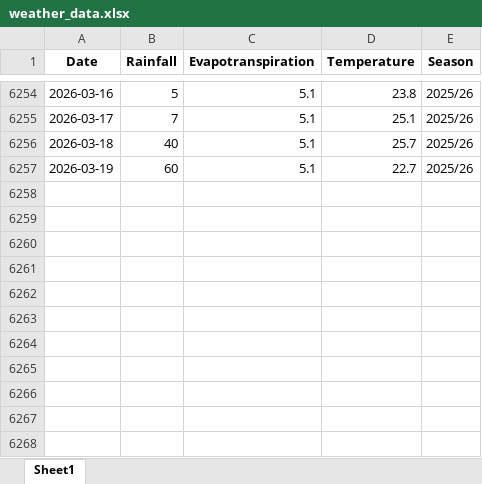
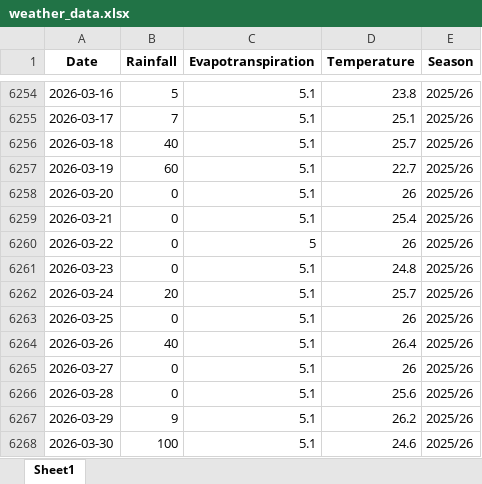
Before and after one commit to psibale/farm-management-system, an Excel workbook: data/weather_data.xlsx, sheet Sheet1, drawn as a sheet; only a part is shown, gaps mark what is left out; values as stored, in another font and other column widths than the file's, no borders; the diff names each change by its address in the sheet, - before the commit and + after, or states it on an @@ line.

```diff
--- a/data/weather_data.xlsx (sheet Sheet1)
+++ b/data/weather_data.xlsx (sheet Sheet1)
+row 6258: 2026-03-20 | 0 | 5.1 | 26 | 2025/26
+row 6259: 2026-03-21 | 0 | 5.1 | 25.4 | 2025/26
+row 6260: 2026-03-22 | 0 | 5 | 26 | 2025/26
+row 6261: 2026-03-23 | 0 | 5.1 | 24.8 | 2025/26
+row 6262: 2026-03-24 | 20 | 5.1 | 25.7 | 2025/26
+row 6263: 2026-03-25 | 0 | 5.1 | 26 | 2025/26
+row 6264: 2026-03-26 | 40 | 5.1 | 26.4 | 2025/26
+row 6265: 2026-03-27 | 0 | 5.1 | 26 | 2025/26
+row 6266: 2026-03-28 | 0 | 5.1 | 25.6 | 2025/26
+row 6267: 2026-03-29 | 9 | 5.1 | 26.2 | 2025/26
+row 6268: 2026-03-30 | 100 | 5.1 | 24.6 | 2025/26
```
Also changed, not shown: data/attendance.xlsx, data/employees.xlsx, 12 other files.
